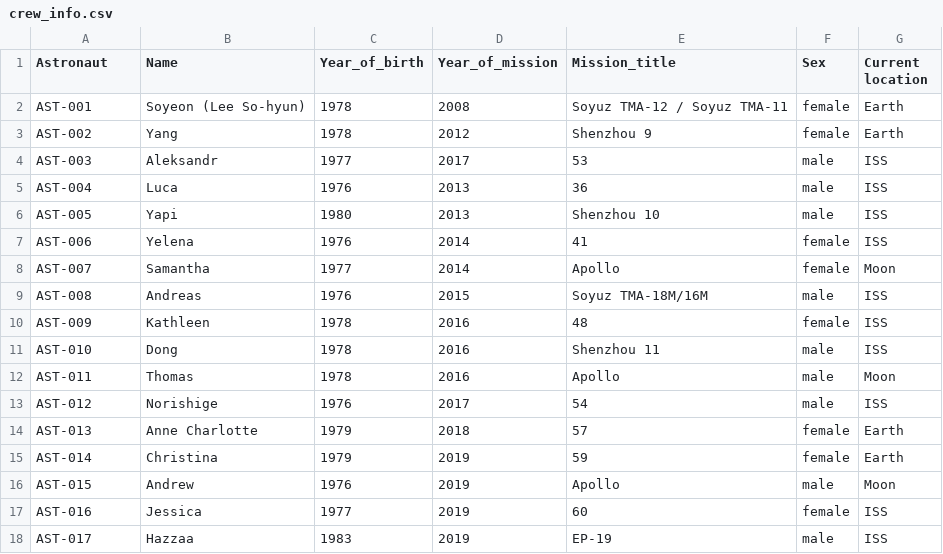
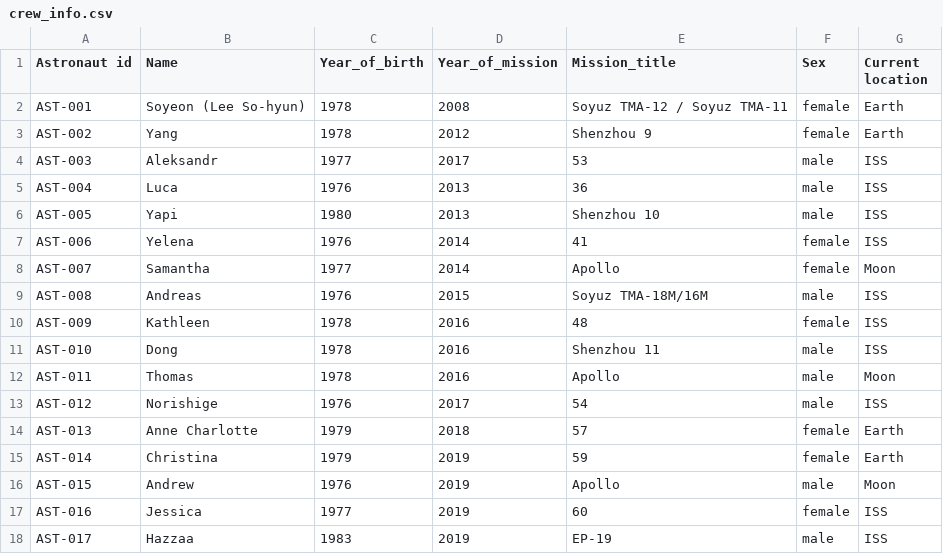
Before and after one commit to Rohitkumar-72/astronaut-health-monitoring, a CSV file: backend/data/crew_info.csv, drawn as a sheet.

Commit message:
Update crew_info.csv

```diff
--- a/backend/data/crew_info.csv
+++ b/backend/data/crew_info.csv
@@ -1,2 +1,2 @@
-Astronaut,Name,Year_of_birth,Year_of_mission,Mission_title,Sex,Current location
+Astronaut id,Name,Year_of_birth,Year_of_mission,Mission_title,Sex,Current location
 AST-001, Soyeon (Lee So-hyun),1978,2008,Soyuz TMA-12 / Soyuz TMA-11,female,Earth
```
